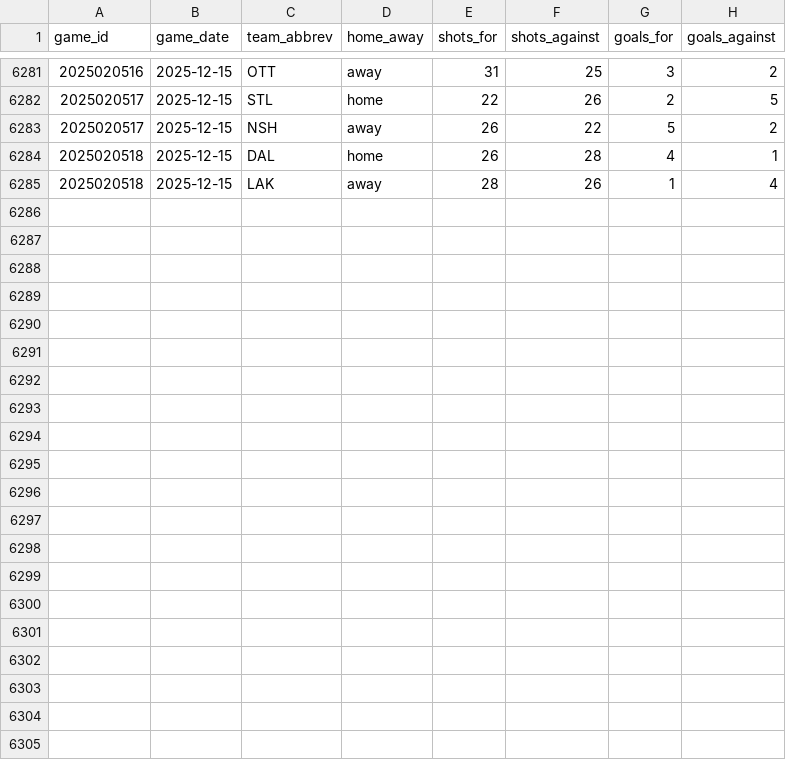
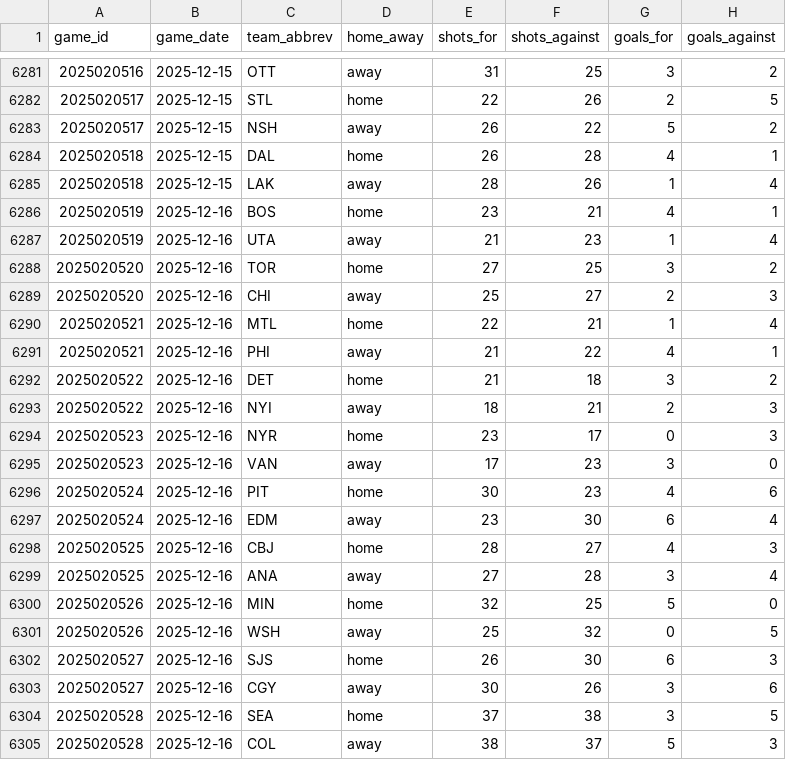
Before and after one commit to naustin1117/oddsAnalyzer, a CSV file: data/team_game_stats.csv, drawn as a sheet; only a part is shown, gaps mark what is left out.

```diff
--- a/data/team_game_stats.csv
+++ b/data/team_game_stats.csv
@@ -6285 +6285,21 @@ game_id,game_date,team_abbrev,home_away,shots_for,shots_against,goals_for,goals_
 2025020518,2025-12-15,LAK,away,28,26,1,4
+2025020519,2025-12-16,BOS,home,23,21,4,1
+2025020519,2025-12-16,UTA,away,21,23,1,4
+2025020520,2025-12-16,TOR,home,27,25,3,2
+2025020520,2025-12-16,CHI,away,25,27,2,3
+2025020521,2025-12-16,MTL,home,22,21,1,4
+2025020521,2025-12-16,PHI,away,21,22,4,1
+2025020522,2025-12-16,DET,home,21,18,3,2
+2025020522,2025-12-16,NYI,away,18,21,2,3
+2025020523,2025-12-16,NYR,home,23,17,0,3
+2025020523,2025-12-16,VAN,away,17,23,3,0
+2025020524,2025-12-16,PIT,home,30,23,4,6
+2025020524,2025-12-16,EDM,away,23,30,6,4
+2025020525,2025-12-16,CBJ,home,28,27,4,3
+2025020525,2025-12-16,ANA,away,27,28,3,4
+2025020526,2025-12-16,MIN,home,32,25,5,0
+2025020526,2025-12-16,WSH,away,25,32,0,5
+2025020527,2025-12-16,SJS,home,26,30,6,3
+2025020527,2025-12-16,CGY,away,30,26,3,6
+2025020528,2025-12-16,SEA,home,37,38,3,5
+2025020528,2025-12-16,COL,away,38,37,5,3
```
Also changed, not shown: 1 other file.
